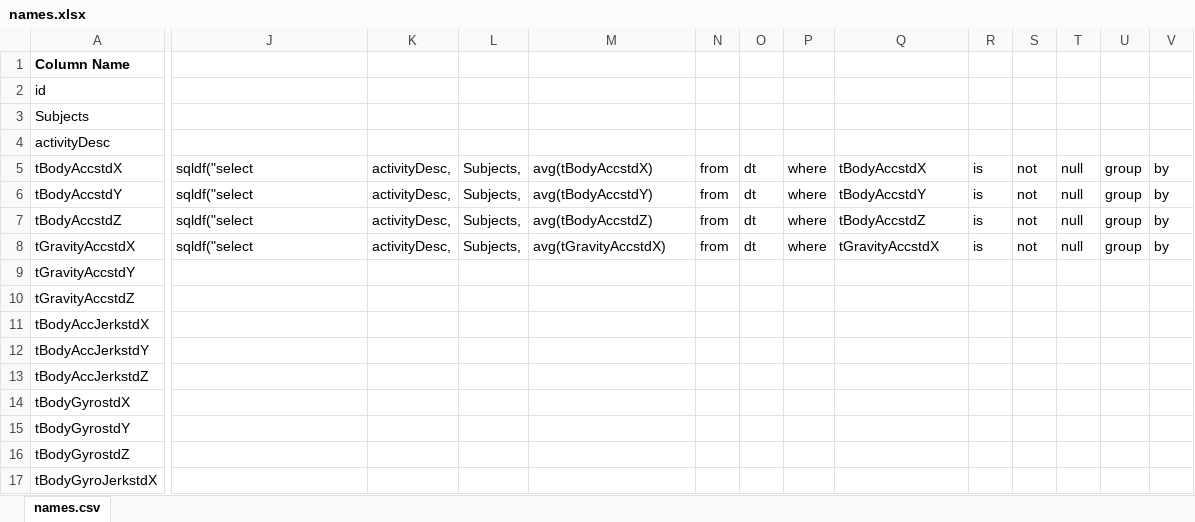
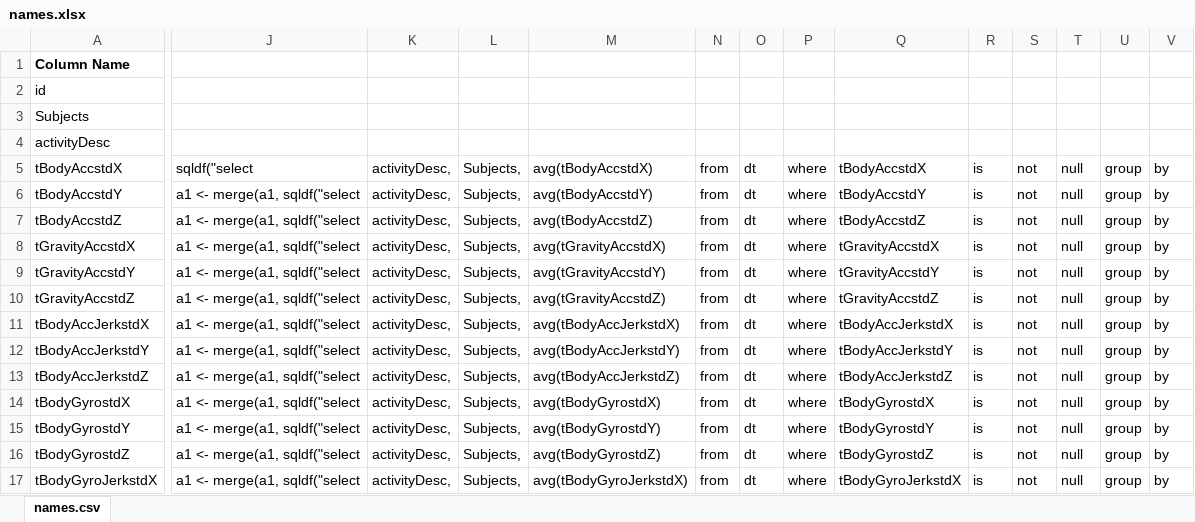
Before and after one commit to andrewszwec/gettingAndCleaningData, an Excel workbook: names.xlsx, sheet names.csv, drawn as a sheet; only a part is shown, gaps mark what is left out; values as stored, in another font and other column widths than the file's, no borders; the diff covers the shown part only; the diff names each change by its address in the sheet, - before the commit and + after, or states it on an @@ line.

```diff
--- a/names.xlsx (sheet names.csv)
+++ b/names.xlsx (sheet names.csv)
-J6:J8: sqldf("select
+J6:J8: a1 <- merge(a1, sqldf("select
-J9:J17: (empty)
+J9:J17: a1 <- merge(a1, sqldf("select
-K9:K17: (empty)
+K9:K17: activityDesc,
-L9:L17: (empty)
+L9:L17: Subjects,
-M9: (empty)
+M9: avg(tGravityAccstdY)
-N9:N17: (empty)
+N9:N17: from
-O9:O17: (empty)
+O9:O17: dt
-P9:P17: (empty)
+P9:P17: where
-Q9: (empty)
+Q9: tGravityAccstdY
-R9:R17: (empty)
+R9:R17: is
-S9:S17: (empty)
+S9:S17: not
-T9:T17: (empty)
+T9:T17: null
-U9:U17: (empty)
+U9:U17: group
-V9:V17: (empty)
+V9:V17: by
-M10: (empty)
+M10: avg(tGravityAccstdZ)
-Q10: (empty)
+Q10: tGravityAccstdZ
-M11: (empty)
+M11: avg(tBodyAccJerkstdX)
-Q11: (empty)
+Q11: tBodyAccJerkstdX
-M12: (empty)
+M12: avg(tBodyAccJerkstdY)
-Q12: (empty)
+Q12: tBodyAccJerkstdY
-M13: (empty)
+M13: avg(tBodyAccJerkstdZ)
-Q13: (empty)
+Q13: tBodyAccJerkstdZ
-M14: (empty)
+M14: avg(tBodyGyrostdX)
-Q14: (empty)
+Q14: tBodyGyrostdX
-M15: (empty)
+M15: avg(tBodyGyrostdY)
-Q15: (empty)
+Q15: tBodyGyrostdY
-M16: (empty)
+M16: avg(tBodyGyrostdZ)
-Q16: (empty)
+Q16: tBodyGyrostdZ
-M17: (empty)
+M17: avg(tBodyGyroJerkstdX)
-Q17: (empty)
+Q17: tBodyGyroJerkstdX
```
Also changed, not shown: 1113 edited cells elsewhere in this sheet, 3 other files.
